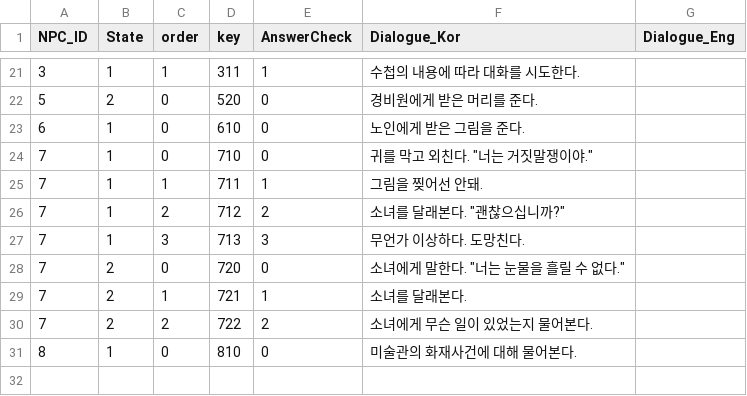
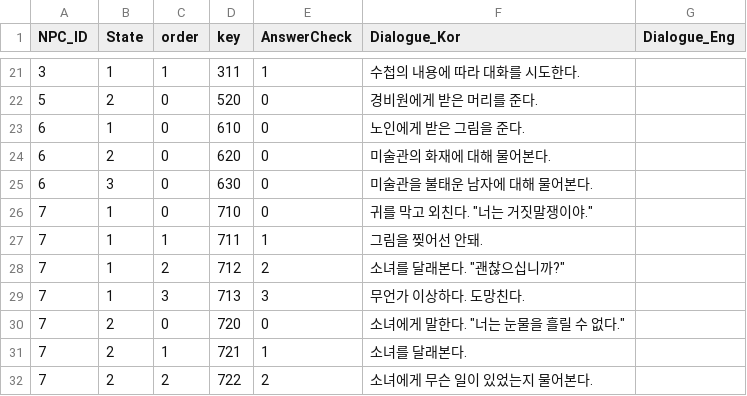
Before and after one commit to silverlnng/NapolitanProject, a CSV file: Content/CSVFile/NPC_Selection.csv, drawn as a sheet; only a part is shown, gaps mark what is left out; the shorter side is filled out with more unchanged rows.

```diff
--- a/Content/CSVFile/NPC_Selection.csv
+++ b/Content/CSVFile/NPC_Selection.csv
@@ -23,2 +23,4 @@ NPC_ID,State,order,key,AnswerCheck,Dialogue_Kor,Dialogue_Eng
 6,1,0,610,0,노인에게 받은 그림을 준다.,
+6,2,0,620,0,미술관의 화재에 대해 물어본다.,
+6,3,0,630,0,미술관을 불태운 남자에 대해 물어본다.,
 7,1,0,710,0,"귀를 막고 외친다. ""너는 거짓말쟁이야.""",
```
Also changed, not shown: Content/CSVFile/NPC_Dialogue.csv, 6 other files.
